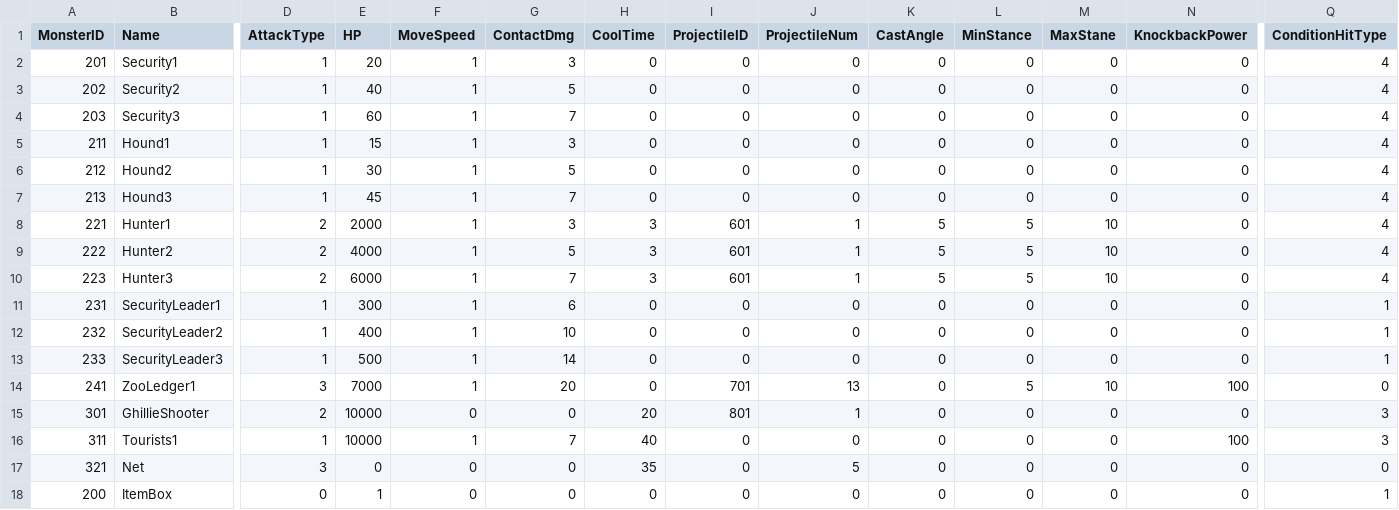
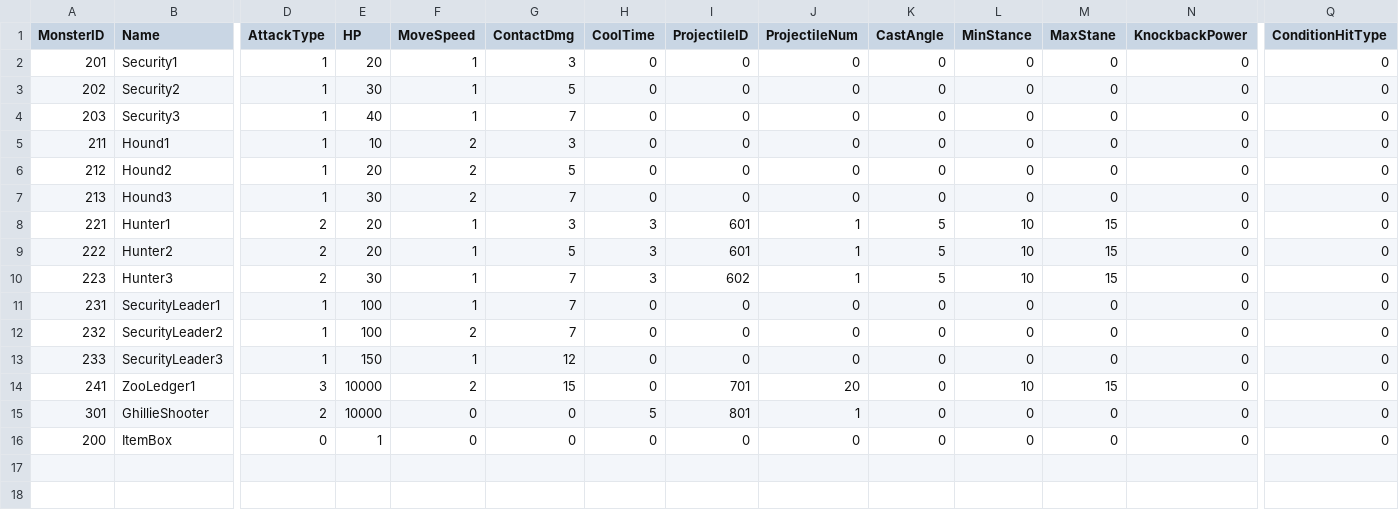
Before and after one commit to JiHyeong-Hong/project-wdd, a CSV file: Assets/Resources/Data/ExcelData/MonsterData.csv, drawn as a sheet; only a part is shown, gaps mark what is left out; removed rows and columns are numbered as before the commit, all else as after; rows hold the shown columns only; the diff names each change by its address in the sheet, - before the commit and + after, or states it on an @@ line.

```diff
--- a/Assets/Resources/Data/ExcelData/MonsterData.csv
+++ b/Assets/Resources/Data/ExcelData/MonsterData.csv
-Q2:Q10 (ConditionHitType): 4
+Q2:Q10 (ConditionHitType): 0
-E3 (HP): 40
+E3 (HP): 30
-E4 (HP): 60
+E4 (HP): 40
-E5 (HP): 15
+E5 (HP): 10
-F5:F7 (MoveSpeed): 1
+F5:F7 (MoveSpeed): 2
-E6 (HP): 30
+E6 (HP): 20
-E7 (HP): 45
+E7 (HP): 30
-E8 (HP): 2000
+E8 (HP): 20
-L8:L10 (MinStance): 5
+L8:L10 (MinStance): 10
-M8:M10 (MaxStane): 10
+M8:M10 (MaxStane): 15
-E9 (HP): 4000
+E9 (HP): 20
-E10 (HP): 6000
+E10 (HP): 30
-I10 (ProjectileID): 601
+I10 (ProjectileID): 602
-E11 (HP): 300
+E11 (HP): 100
-G11 (ContactDmg): 6
+G11 (ContactDmg): 7
-Q11:Q13 (ConditionHitType): 1
+Q11:Q13 (ConditionHitType): 0
-E12 (HP): 400
+E12 (HP): 100
-F12 (MoveSpeed): 1
+F12 (MoveSpeed): 2
-G12 (ContactDmg): 10
+G12 (ContactDmg): 7
-E13 (HP): 500
+E13 (HP): 150
-G13 (ContactDmg): 14
+G13 (ContactDmg): 12
-E14 (HP): 7000
+E14 (HP): 10000
-F14 (MoveSpeed): 1
+F14 (MoveSpeed): 2
-G14 (ContactDmg): 20
+G14 (ContactDmg): 15
-J14 (ProjectileNum): 13
+J14 (ProjectileNum): 20
-L14 (MinStance): 5
+L14 (MinStance): 10
-M14 (MaxStane): 10
+M14 (MaxStane): 15
-N14 (KnockbackPower): 100
+N14 (KnockbackPower): 0
-H15 (CoolTime): 20
+H15 (CoolTime): 5
-Q15 (ConditionHitType): 3
+Q15 (ConditionHitType): 0
-row 16: 311 | Tourists1 | 1 | 10000 | 1 | 7 | 40 | 0 | 0 | 0 | 0 | 0 | 100 | 3
-row 17: 321 | Net | 3 | 0 | 0 | 0 | 35 | 0 | 5 | 0 | 0 | 0 | 0 | 0
-Q16 (ConditionHitType): 1
+Q16 (ConditionHitType): 0
```
Also changed, not shown: Assets/Resources/Data/ExcelData/DropItemData.csv, Assets/Resources/Data/ExcelData/HeroLevelData.csv, 16 other files.
